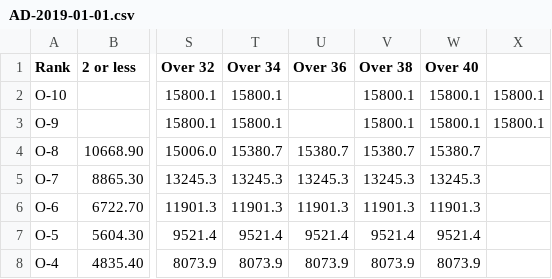
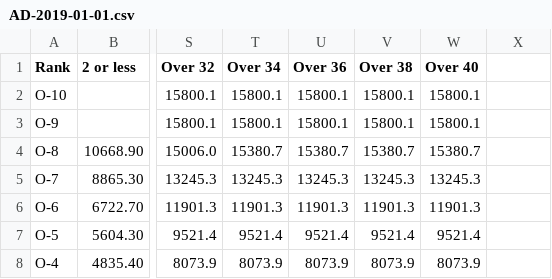
Before and after one commit to markbyrne/Military-Pay-Dataset, a CSV file: datasets/annual_pay_scales/AD-2019-01-01.csv, drawn as a sheet; only a part is shown, gaps mark what is left out; the diff names each change by its address in the sheet, - before the commit and + after, or states it on an @@ line.

Commit message:
fixed O-9, O-10 in 2019

```diff
--- a/datasets/annual_pay_scales/AD-2019-01-01.csv
+++ b/datasets/annual_pay_scales/AD-2019-01-01.csv
-U2:U3 (Over 36): (empty)
+U2:U3 (Over 36): 15800.1
-X2:X3: 15800.1
+X2:X3: (empty)
```
